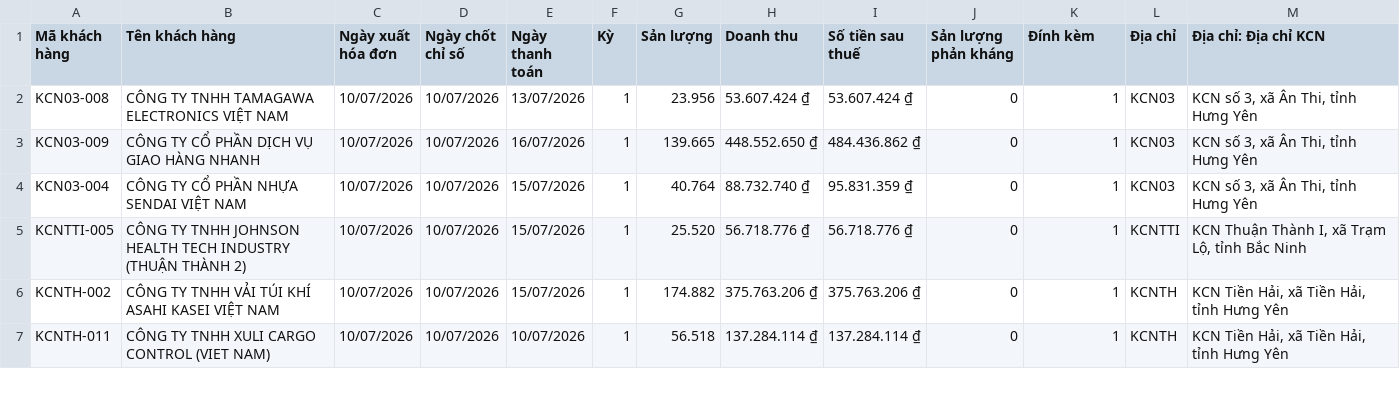
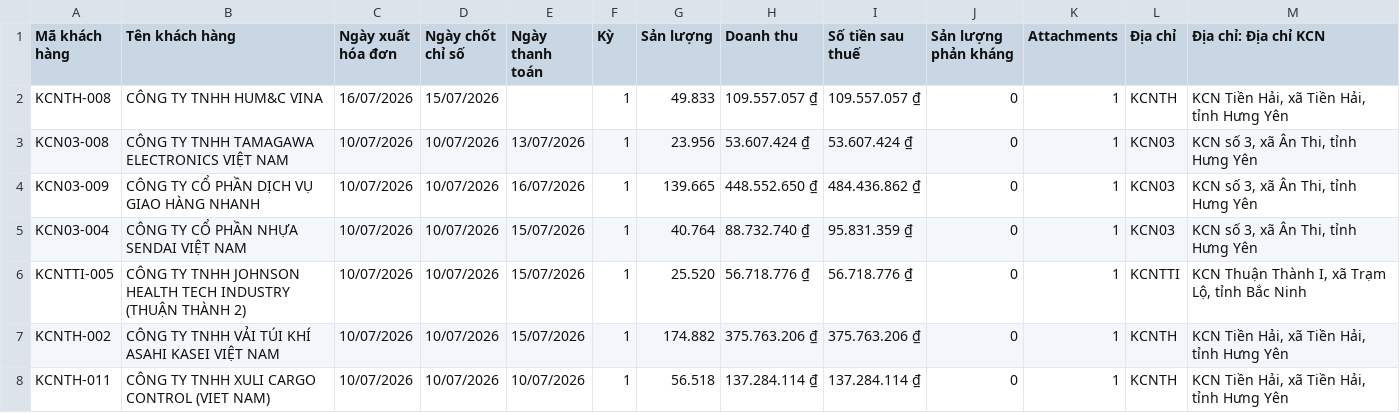
Before and after one commit to Gelex-Electric/shared-diary-pocketbase, a CSV file: public/datahdKH.csv, drawn as a sheet; only a part is shown.

```diff
--- a/public/datahdKH.csv
+++ b/public/datahdKH.csv
@@ -1,2 +1,3 @@
-"Mã khách hàng","Tên khách hàng","Ngày xuất hóa đơn","Ngày chốt chỉ số","Ngày thanh toán","Kỳ","Sản lượng","Doanh thu","Số tiền sau thuế","Sản lượng phản kháng","Đính kèm","Địa chỉ","Địa chỉ: Địa chỉ KCN"
+"Mã khách hàng","Tên khách hàng","Ngày xuất hóa đơn","Ngày chốt chỉ số","Ngày thanh toán","Kỳ","Sản lượng","Doanh thu","Số tiền sau thuế","Sản lượng phản kháng","Attachments","Địa chỉ","Địa chỉ: Địa chỉ KCN"
+"KCNTH-008"," CÔNG TY TNHH HUM&C VINA","16/07/2026","15/07/2026",,"1","49.833","109.557.057 ₫","109.557.057 ₫","0","1","KCNTH","KCN Tiền Hải, xã Tiền Hải, tỉnh Hưng Yên"
 "KCN03-008","CÔNG TY TNHH TAMAGAWA ELECTRONICS VIỆT NAM","10/07/2026","10/07/2026","13/07/2026","1","23.956","53.607.424 ₫","53.607.424 ₫","0","1","KCN03","KCN số 3, xã Ân Thi, tỉnh Hưng Yên"
```
